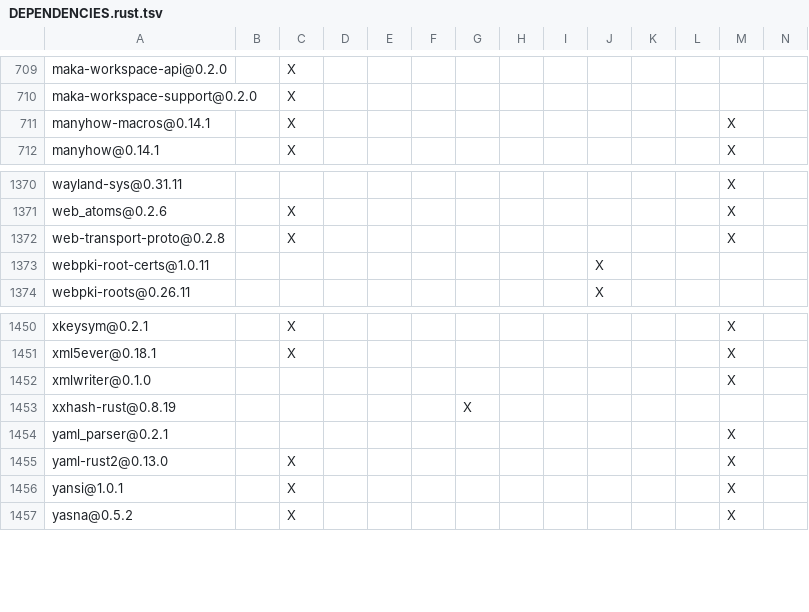
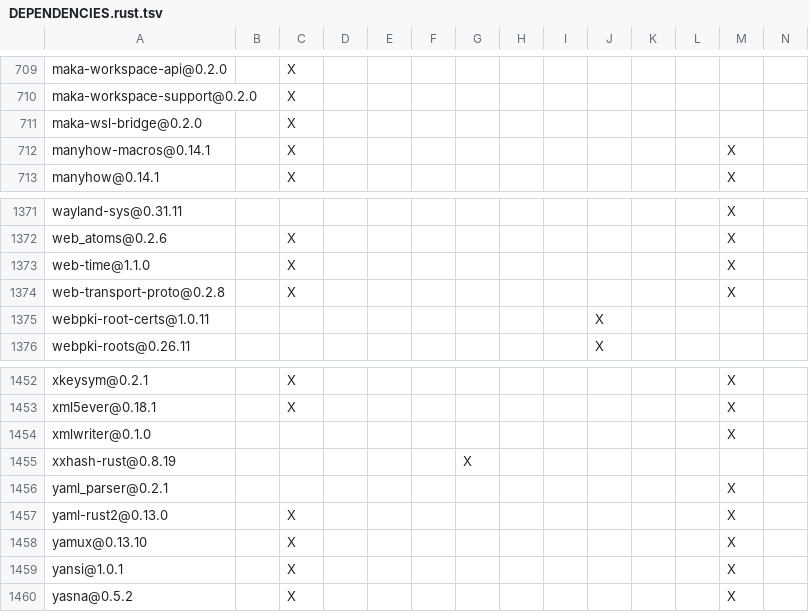
Before and after one commit to apache/maka, a TSV file: products/maka/cli/DEPENDENCIES.rust.tsv, drawn as a sheet; only a part is shown, gaps mark what is left out; rows hold the shown columns only; the diff names each change by its address in the sheet, - before the commit and + after, or states it on an @@ line.

```diff
--- a/products/maka/cli/DEPENDENCIES.rust.tsv
+++ b/products/maka/cli/DEPENDENCIES.rust.tsv
+row 711: maka-wsl-bridge@0.2.0 |  | X
+row 1373: web-time@1.1.0 |  | X |  |  |  |  |  |  |  |  |  | X
+row 1458: yamux@0.13.10 |  | X |  |  |  |  |  |  |  |  |  | X
```
Also changed, not shown: 23 other files.
